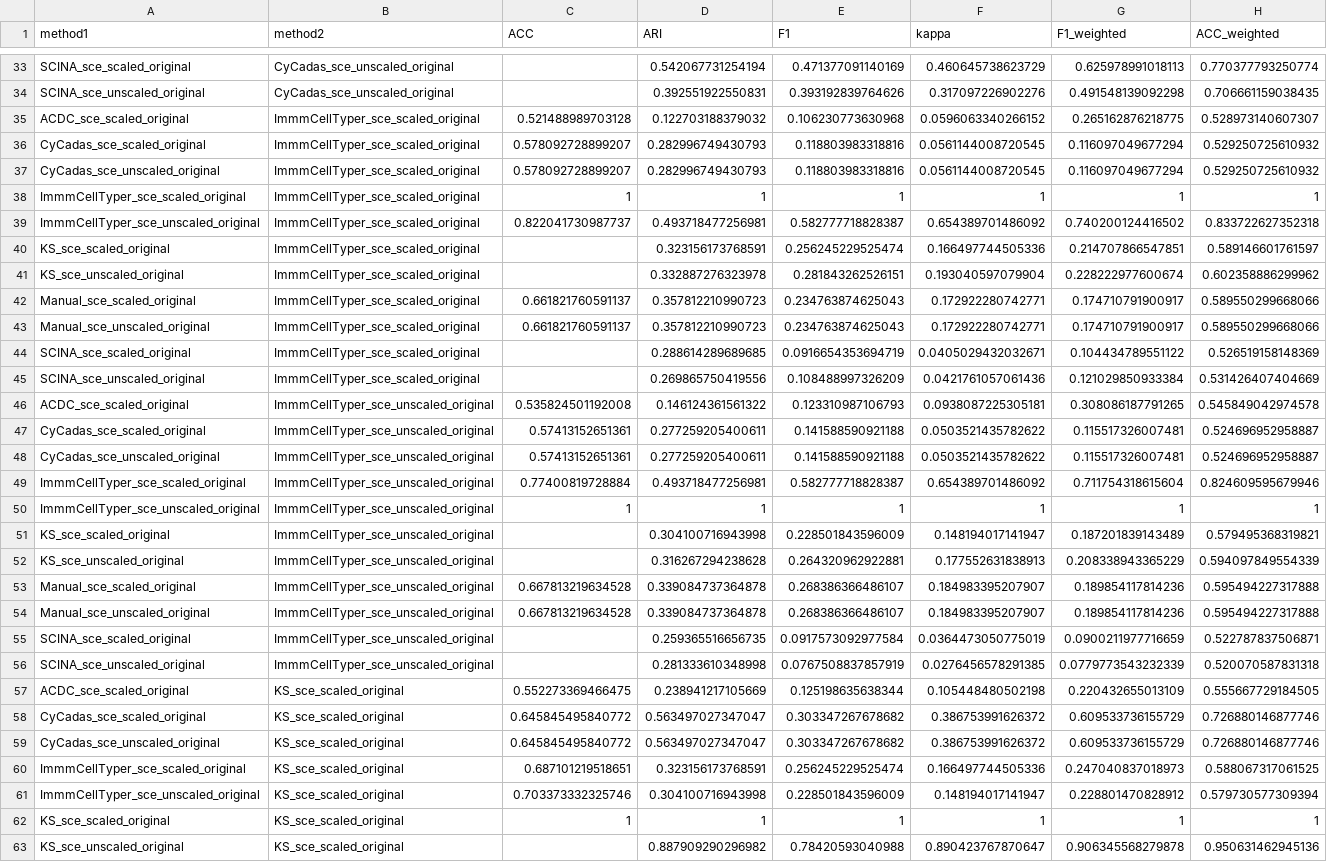
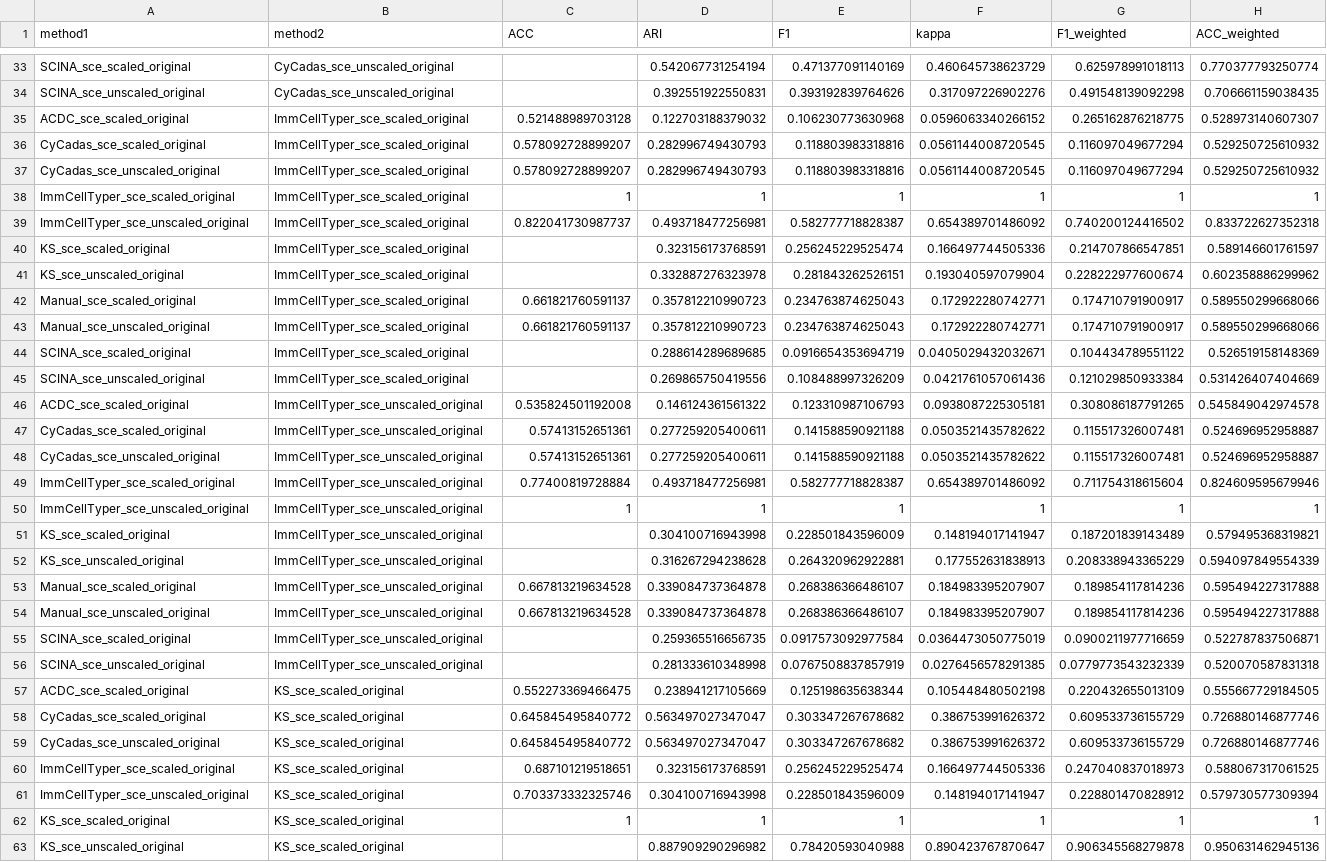
Before and after one commit to lspindler2509/SystemsBiomedCyTOF, a CSV file: create_heatmaps/metrics_all_against_all_original_with_weighted_no_intersection.csv, drawn as a sheet; only a part is shown, gaps mark what is left out; the diff covers the shown part only; the diff names each change by its address in the sheet, - before the commit and + after, or states it on an @@ line.

Commit message:
corrected spelling of ImmCellTyper

```diff
--- a/create_heatmaps/metrics_all_against_all_original_with_weighted_no_intersection.csv
+++ b/create_heatmaps/metrics_all_against_all_original_with_weighted_no_intersection.csv
-B35:B45 (method2): ImmmCellTyper_sce_scaled_original
+B35:B45 (method2): ImmCellTyper_sce_scaled_original
-A38 (method1): ImmmCellTyper_sce_scaled_original
+A38 (method1): ImmCellTyper_sce_scaled_original
-A39 (method1): ImmmCellTyper_sce_unscaled_original
+A39 (method1): ImmCellTyper_sce_unscaled_original
-B46:B56 (method2): ImmmCellTyper_sce_unscaled_original
+B46:B56 (method2): ImmCellTyper_sce_unscaled_original
-A49 (method1): ImmmCellTyper_sce_scaled_original
+A49 (method1): ImmCellTyper_sce_scaled_original
-A50 (method1): ImmmCellTyper_sce_unscaled_original
+A50 (method1): ImmCellTyper_sce_unscaled_original
-A60 (method1): ImmmCellTyper_sce_scaled_original
+A60 (method1): ImmCellTyper_sce_scaled_original
-A61 (method1): ImmmCellTyper_sce_unscaled_original
+A61 (method1): ImmCellTyper_sce_unscaled_original
```
Also changed, not shown: 16 edited cells elsewhere in this file, 22 other files.
